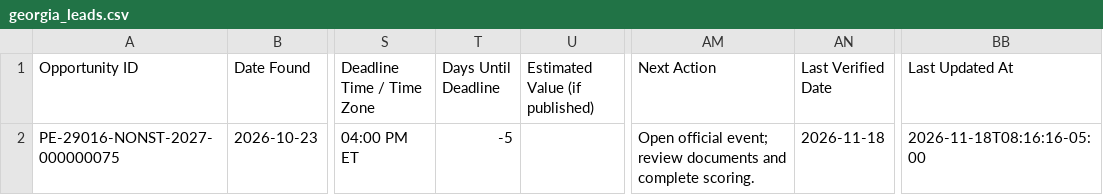
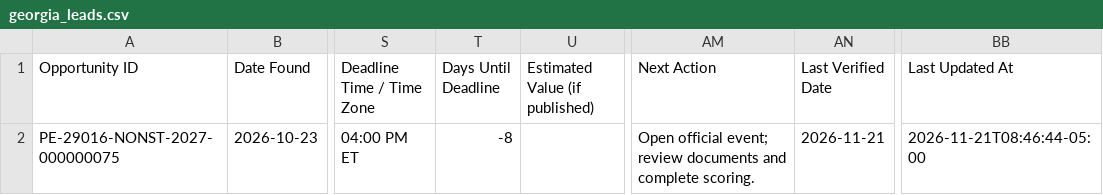
Before and after one commit to udaykiranv05/OppNexa_Georgia, a CSV file: data/georgia_leads.csv, drawn as a sheet; only a part is shown, gaps mark what is left out; the diff names each change by its address in the sheet, - before the commit and + after, or states it on an @@ line.

```diff
--- a/data/georgia_leads.csv
+++ b/data/georgia_leads.csv
-T2 (Days Until Deadline): -5
+T2 (Days Until Deadline): -8
-AN2 (Last Verified Date): 2026-11-18
+AN2 (Last Verified Date): 2026-11-21
-BB2 (Last Updated At): 2026-11-18T08:16:16-05:00
+BB2 (Last Updated At): 2026-11-21T08:46:44-05:00
```
Also changed, not shown: 2 other files.
